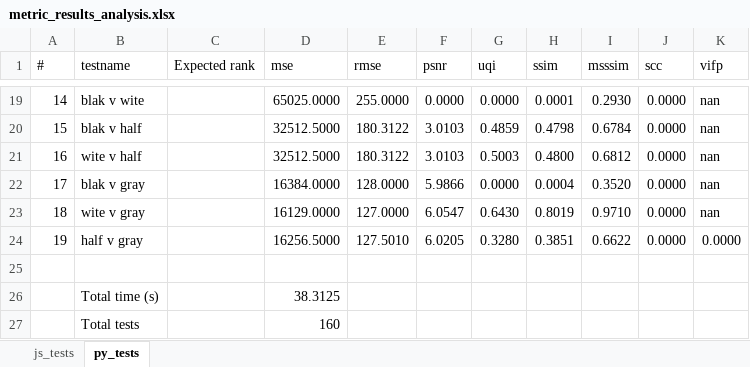
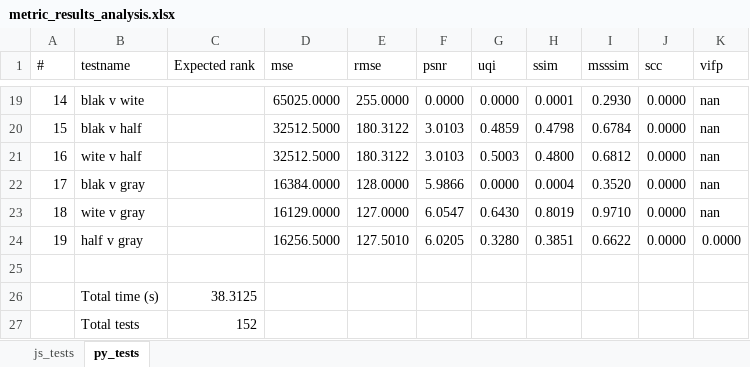
Before and after one commit to joedf/CAS741_w23, an Excel workbook: docs/VnVReport/test-analysis/metric_results_analysis.xlsx, sheet py_tests, drawn as a sheet; only a part is shown, gaps mark what is left out; values as stored, in another font and other column widths than the file's, no borders; conditional formats and table styles not drawn; removed rows and columns are numbered as before the commit, all else as after; the diff names each change by its address in the sheet, - before the commit and + after, or states it on an @@ line.

Commit message:
Update metric_results_analysis.xlsx

```diff
--- a/docs/VnVReport/test-analysis/metric_results_analysis.xlsx (sheet py_tests)
+++ b/docs/VnVReport/test-analysis/metric_results_analysis.xlsx (sheet py_tests)
-row 26:  | Total time (s) |  | 38.3125
-row 27:  | Total tests |  | 160
+row 26:  | Total time (s) | 38.3125
+row 27:  | Total tests | 152
```
Also changed, not shown: sheet js_tests.
